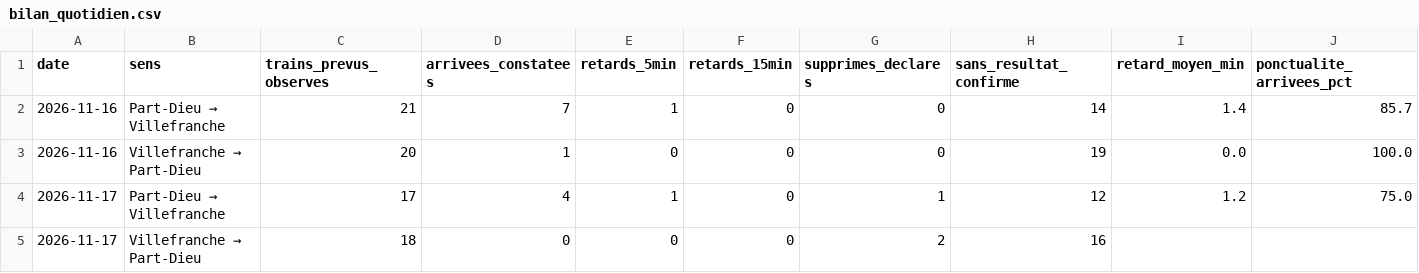
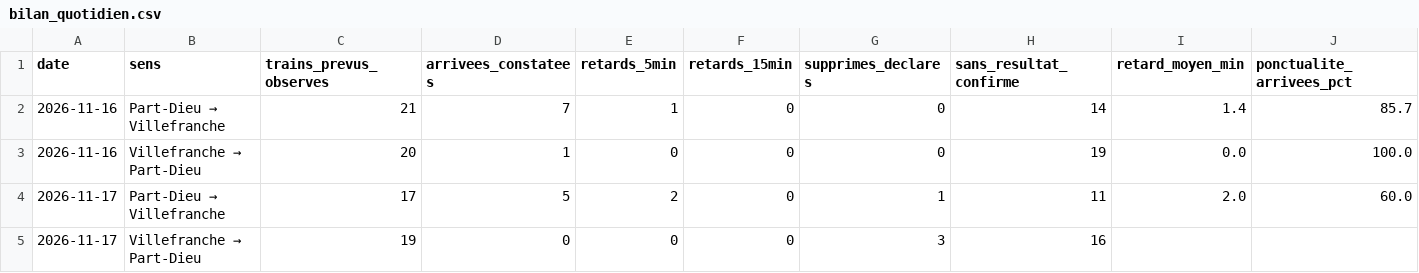
Before and after one commit to alexandretardy3-star/suivi-ter-villefranche-lyon, a CSV file: data/bilan_quotidien.csv, drawn as a sheet.

```diff
--- a/data/bilan_quotidien.csv
+++ b/data/bilan_quotidien.csv
@@ -3,3 +3,3 @@ date,sens,trains_prevus_observes,arrivees_constatees,retards_5min,retards_15min,
 2026-11-16,Villefranche → Part-Dieu,20,1,0,0,0,19,0.0,100.0
-2026-11-17,Part-Dieu → Villefranche,17,4,1,0,1,12,1.2,75.0
-2026-11-17,Villefranche → Part-Dieu,18,0,0,0,2,16,,
+2026-11-17,Part-Dieu → Villefranche,17,5,2,0,1,11,2.0,60.0
+2026-11-17,Villefranche → Part-Dieu,19,0,0,0,3,16,,
```
Also changed, not shown: data/trains.csv.
